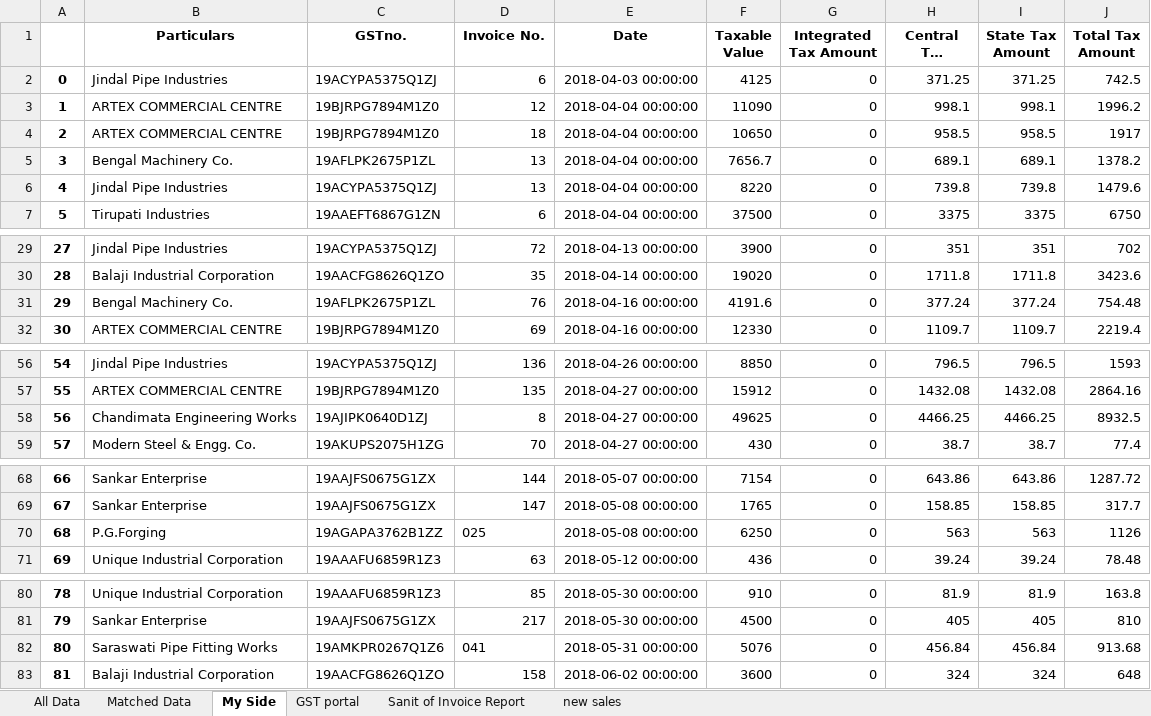
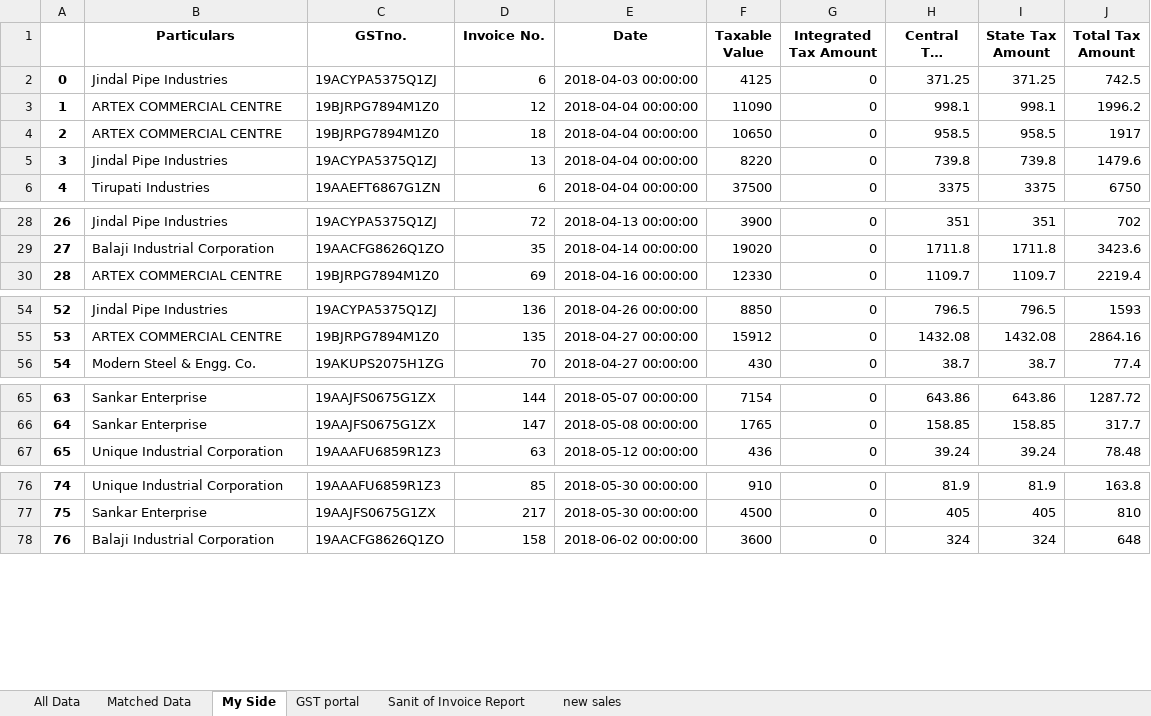
Before and after one commit to SarbajitNandy/GST-Match-Assistant, an Excel workbook: media/testSet6/mergedFile.xlsx, sheet My Side, drawn as a sheet; only a part is shown, gaps mark what is left out; long unchanged cells end in …; values as stored, in another font and other column widths than the file's, no borders; removed rows and columns are numbered as before the commit, all else as after; the diff covers the shown part only; the diff names each change by its address in the sheet, - before the commit and + after, or states it on an @@ line.

```diff
--- a/media/testSet6/mergedFile.xlsx (sheet My Side)
+++ b/media/testSet6/mergedFile.xlsx (sheet My Side)
-row 5: 3 | Bengal Machinery Co. | 19AFLPK2675P1ZL | 13 | 2018-04-04 00:00:00 | 7656.7 | 0 | 689.1 | 689.1 | 1378.2
@@ column A renumbered from row 5 down @@
-row 31: 29 | Bengal Machinery Co. | 19AFLPK2675P1ZL | 76 | 2018-04-16 00:00:00 | 4191.6 | 0 | 377.24 | 377.24 | 754.48
-row 58: 56 | Chandimata Engineering Works | 19AJIPK0640D1ZJ | 8 | 2018-04-27 00:00:00 | 49625 | 0 | 4466.25 | 4466.25 | 8932.5
-row 70: 68 | P.G.Forging | 19AGAPA3762B1ZZ | 025 | 2018-05-08 00:00:00 | 6250 | 0 | 563 | 563 | 1126
-row 82: 80 | Saraswati Pipe Fitting Works | 19AMKPR0267Q1Z6 | 041 | 2018-05-31 00:00:00 | 5076 | 0 | 456.84 | 456.84 | 913.68
```
Also changed, not shown: 4 removed rows elsewhere in this sheet, sheet All Data, sheet Matched Data, sheet GST portal, sheet Sanit of Invoice Report, sheet new sales, 3 other files.
